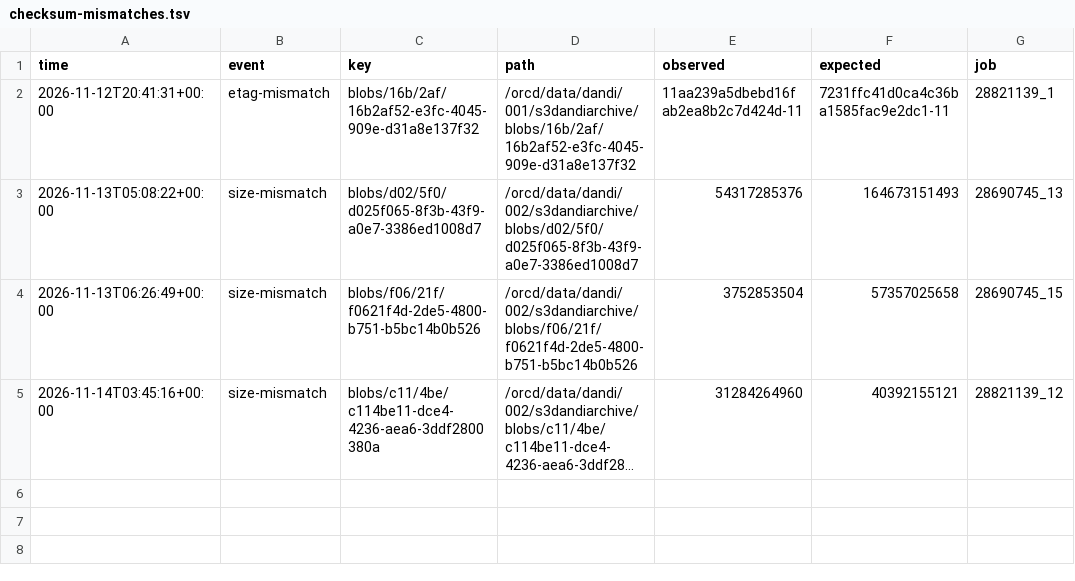
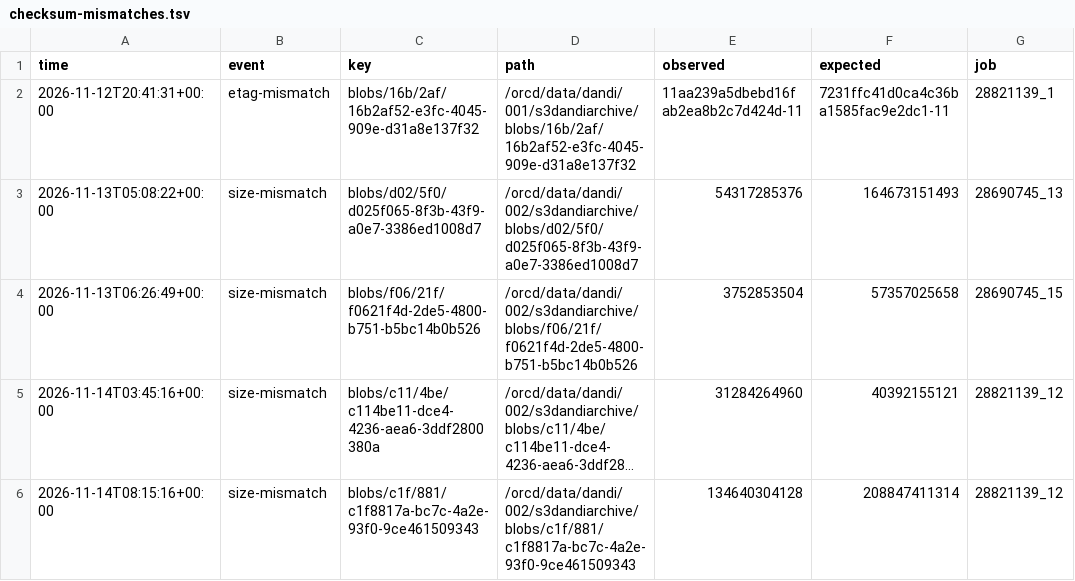
Before and after one commit to dandi-compute/dandi-compute-global-logs, a TSV file: checksum-mismatches.tsv, drawn as a sheet; long unchanged cells end in …; the diff names each change by its address in the sheet, - before the commit and + after, or states it on an @@ line.

```diff
--- a/checksum-mismatches.tsv
+++ b/checksum-mismatches.tsv
+row 6: 2026-11-14T08:15:16+00:00 | size-mismatch | blobs/c1f/881/c1f8817a-bc7c-4a2e-93f0-9ce461509343 | /orcd/data/dandi/002/s3dandiarchive/blobs/c1f/881/c1f8817a-bc7c-4a2e-93f0-9ce461509343 | 134640304128 | 208847411314 | 28821139_12
```
